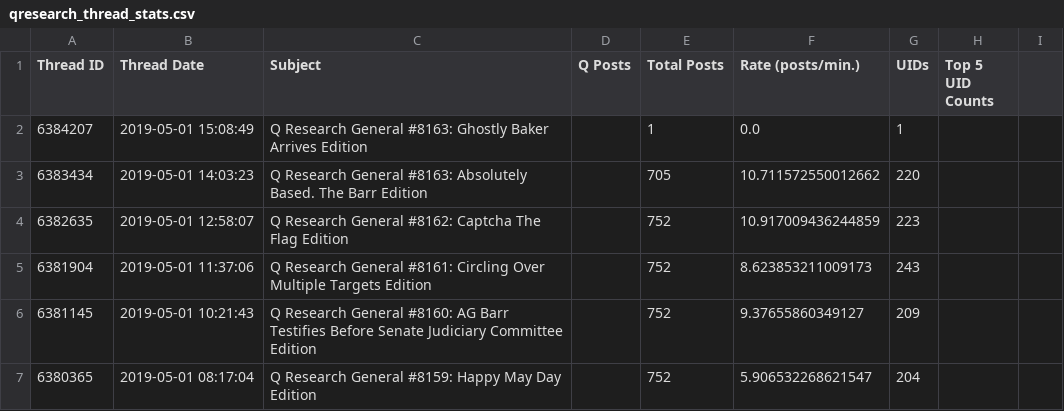
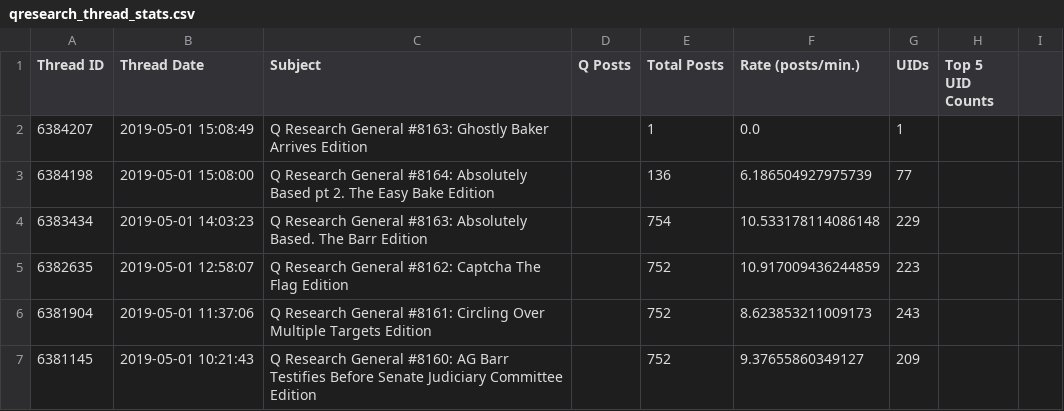
Before and after one commit to linosti/linosti.github.io, a CSV file: qresearch_thread_stats.csv, drawn as a sheet; only a part is shown; the shorter side is filled out with more unchanged rows.

```diff
--- a/qresearch_thread_stats.csv
+++ b/qresearch_thread_stats.csv
@@ -2,3 +2,4 @@
 6384207,"2019-05-01 15:08:49","Q Research General #8163: Ghostly Baker Arrives Edition",,1,0.0,1
-6383434,"2019-05-01 14:03:23","Q Research General #8163: Absolutely Based. The Barr Edition",,705,10.711572550012662,220
+6384198,"2019-05-01 15:08:00","Q Research General #8164: Absolutely Based pt 2. The Easy Bake Edition",,136,6.186504927975739,77
+6383434,"2019-05-01 14:03:23","Q Research General #8163: Absolutely Based. The Barr Edition",,754,10.533178114086148,229
 6382635,"2019-05-01 12:58:07","Q Research General #8162: Captcha The Flag Edition",,752,10.917009436244859,223
```
Also changed, not shown: 1 other file.
